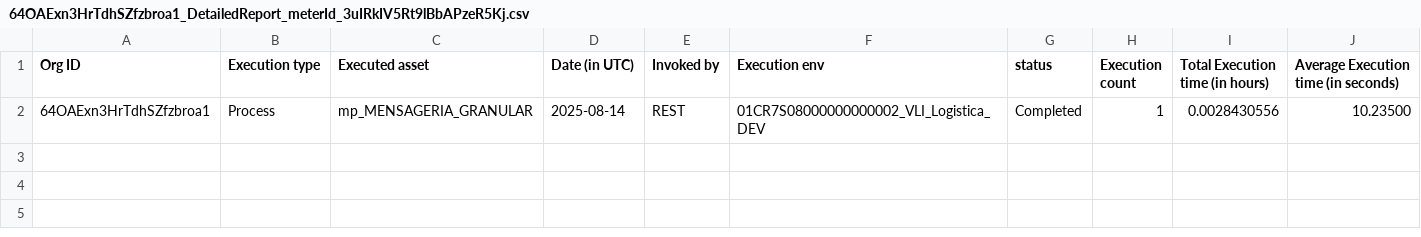
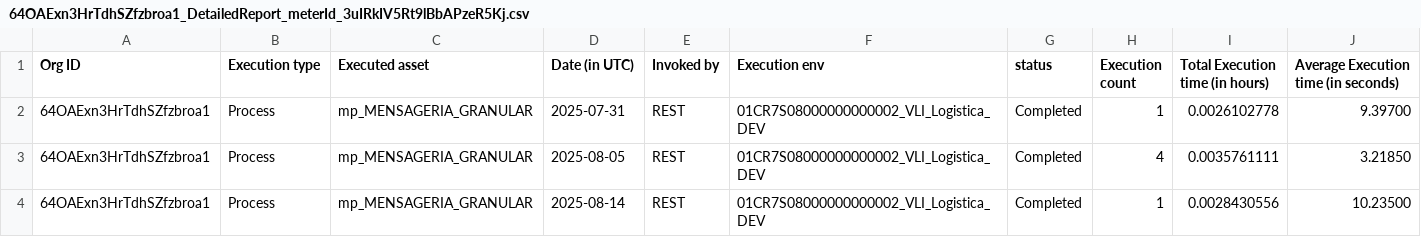
Before and after one commit to jefferson-ssantos/monitor_ipu, a CSV file: backend/arquivos/vli/org-devqa/64OAExn3HrTdhSZfzbroa1_DetailedReport_meterId_3uIRkIV5Rt9lBbAPzeR5Kj.csv, drawn as a sheet.

```diff
--- a/backend/arquivos/vli/org-devqa/64OAExn3HrTdhSZfzbroa1_DetailedReport_meterId_3uIRkIV5Rt9lBbAPzeR5Kj.csv
+++ b/backend/arquivos/vli/org-devqa/64OAExn3HrTdhSZfzbroa1_DetailedReport_meterId_3uIRkIV5Rt9lBbAPzeR5Kj.csv
@@ -1,2 +1,4 @@
 Org ID,Execution type,Executed asset,Date (in UTC),Invoked by,Execution env,status,Execution count,Total Execution time (in hours),Average Execution time (in seconds)
+64OAExn3HrTdhSZfzbroa1,Process,mp_MENSAGERIA_GRANULAR,2025-07-31,REST,01CR7S08000000000002_VLI_Logistica_DEV,Completed,1,0.0026102778,9.39700
+64OAExn3HrTdhSZfzbroa1,Process,mp_MENSAGERIA_GRANULAR,2025-08-05,REST,01CR7S08000000000002_VLI_Logistica_DEV,Completed,4,0.0035761111,3.21850
 64OAExn3HrTdhSZfzbroa1,Process,mp_MENSAGERIA_GRANULAR,2025-08-14,REST,01CR7S08000000000002_VLI_Logistica_DEV,Completed,1,0.0028430556,10.23500
```
Also changed, not shown: backend/arquivos/orys/org-producao/4xiVO2awWKCdQC52Ap0tYk_PROJECT_FOLDER.csv, 35 other files.
